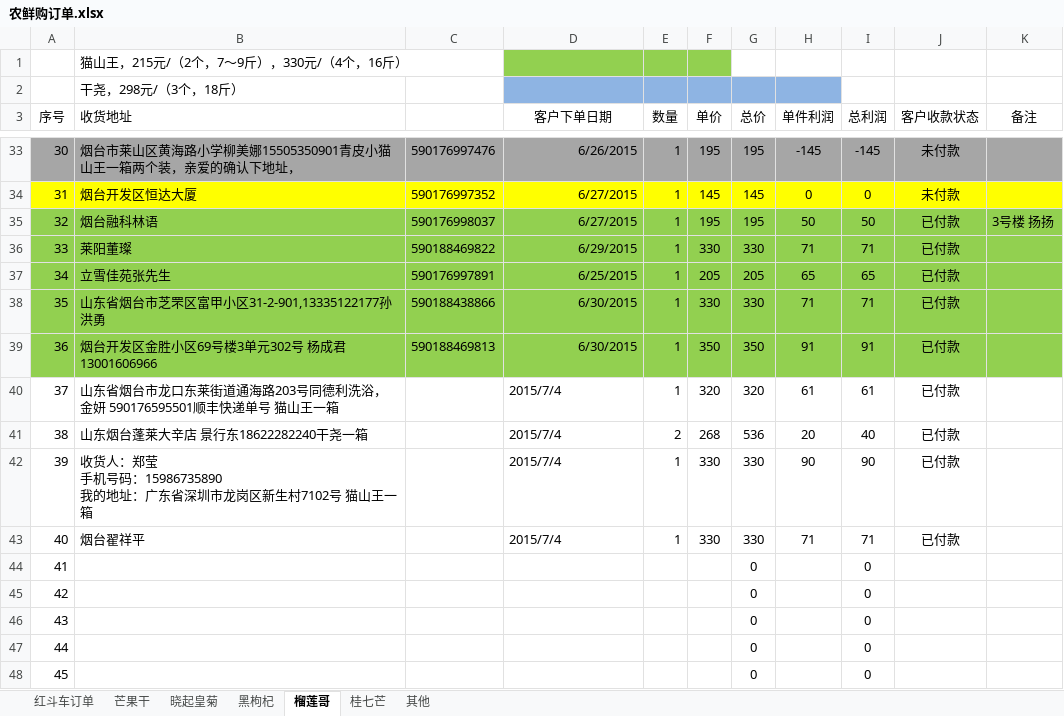
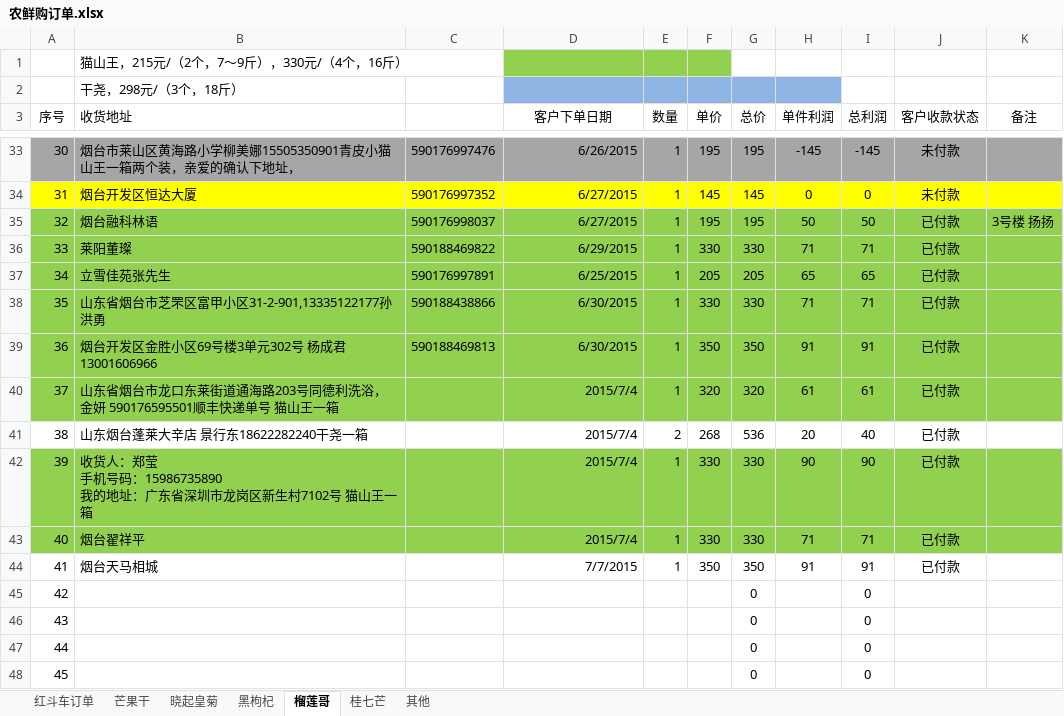
Before and after one commit to ettor/miyou, an Excel workbook: Documents/农鲜购订单.xlsx, sheet 榴莲哥, drawn as a sheet; only a part is shown, gaps mark what is left out; values as stored, in another font and other column widths than the file's, no borders; the diff names each change by its address in the sheet, - before the commit and + after, or states it on an @@ line.

```diff
--- a/Documents/农鲜购订单.xlsx (sheet 榴莲哥)
+++ b/Documents/农鲜购订单.xlsx (sheet 榴莲哥)
-A40:K40 fill: none
+A40:K40 fill: #92D050
-D40:D43 alignment: left
+D40:D43 alignment: right
-A42:K43 fill: none
+A42:K43 fill: #92D050
-B44 (收货地址): (empty)
+B44 (收货地址): 烟台天马相城
-D44 (客户下单日期): (empty)
+D44 (客户下单日期): 7/7/2015
-E44 (数量): (empty)
+E44 (数量): 1
-F44 (单价): (empty)
+F44 (单价): 350
-G44 (总价): 0
+G44 (总价): 350
-H44 (单件利润): (empty)
+H44 (单件利润): 91
-I44 (总利润): 0
+I44 (总利润): 91
-J44 (客户收款状态): (empty)
+J44 (客户收款状态): 已付款
```
